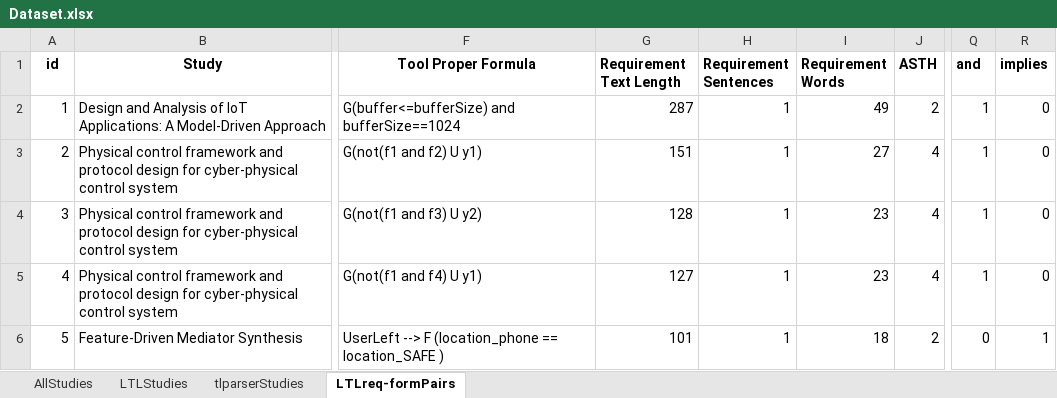
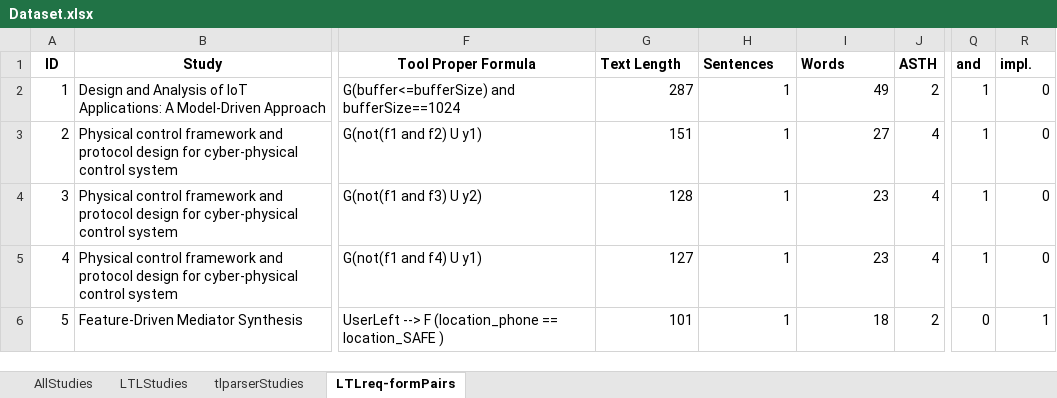
Before and after one commit to ranonymousse/tlparser-extended, an Excel workbook: data/Edge_IoT/Dataset.xlsx, sheet LTLreq-formPairs, drawn as a sheet; only a part is shown, gaps mark what is left out; values as stored, in another font and other column widths than the file's, no borders; the diff names each change by its address in the sheet, - before the commit and + after, or states it on an @@ line.

Commit message:
fix row names

```diff
--- a/data/Edge_IoT/Dataset.xlsx (sheet LTLreq-formPairs)
+++ b/data/Edge_IoT/Dataset.xlsx (sheet LTLreq-formPairs)
-A1: id
+A1: ID
-G1: Requirement Text Length
+G1: Text Length
-H1: Requirement Sentences
+H1: Sentences
-I1: Requirement Words
+I1: Words
-R1: implies
+R1: impl.
```
